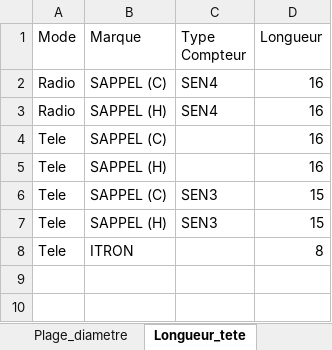
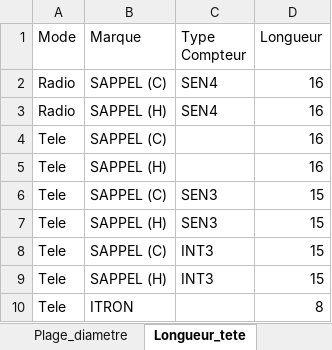
Before and after one commit to Kolique/control, an Excel workbook: regles_anomalies.xlsx, sheet Longueur_tete, drawn as a sheet; values as stored, in another font and other column widths than the file's, no borders; the diff names each change by its address in the sheet, - before the commit and + after, or states it on an @@ line.

```diff
--- a/regles_anomalies.xlsx (sheet Longueur_tete)
+++ b/regles_anomalies.xlsx (sheet Longueur_tete)
+row 8: Tele | SAPPEL (C) | INT3 | 15
+row 9: Tele | SAPPEL (H) | INT3 | 15
```
Also changed, not shown: 1 other file.
